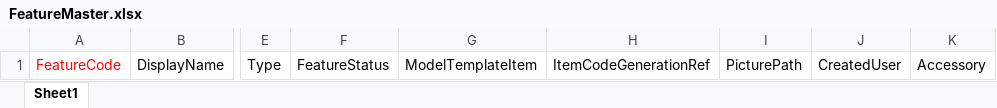
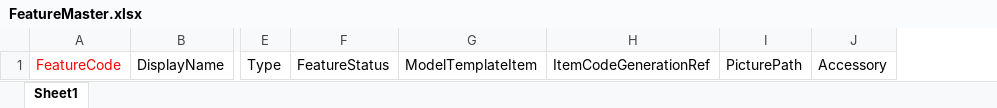
Before and after one commit to nadeem1018/opti-configurator, an Excel workbook: configuratior/src/assets/data/json/FeatureMaster.xlsx, sheet Sheet1, drawn as a sheet; only a part is shown, gaps mark what is left out; values as stored, in another font and other column widths than the file's, no borders; the diff names each change by its address in the sheet, - before the commit and + after, or states it on an @@ line.

Commit message:
Bug fixed realted to Import excel in faeture Master

```diff
--- a/configuratior/src/assets/data/json/FeatureMaster.xlsx (sheet Sheet1)
+++ b/configuratior/src/assets/data/json/FeatureMaster.xlsx (sheet Sheet1)
-column J, row 1: CreatedUser
```
Also changed, not shown: 1 other file.
